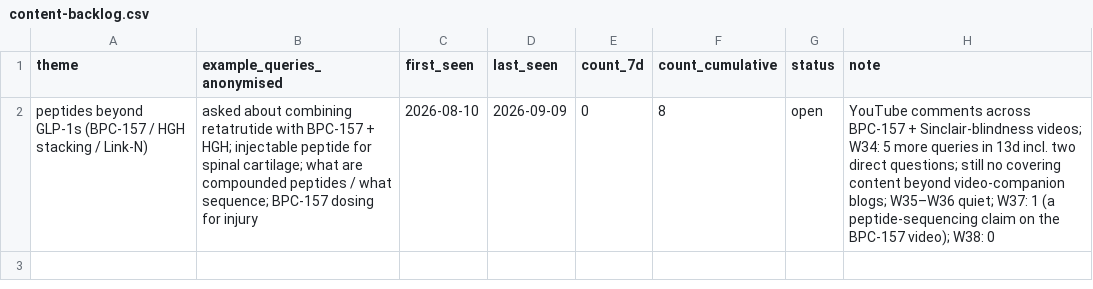
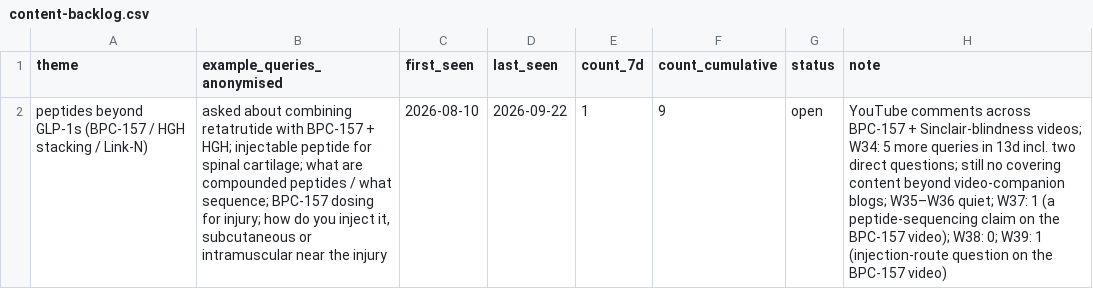
Before and after one commit to DrBradStanfield/roadmap, a CSV file: docs/loops/chat-health/content-backlog.csv, drawn as a sheet; the diff names each change by its address in the sheet, - before the commit and + after, or states it on an @@ line.

```diff
--- a/docs/loops/chat-health/content-backlog.csv
+++ b/docs/loops/chat-health/content-backlog.csv
-B2 (example_queries_anonymised): …dosing for injury
+B2 (example_queries_anonymised): …dosing for injury; how do you inject it, subcutaneous or intramuscular near the injury
-D2 (last_seen): 2026-09-09
+D2 (last_seen): 2026-09-22
-E2 (count_7d): 0
+E2 (count_7d): 1
-F2 (count_cumulative): 8
+F2 (count_cumulative): 9
-H2 (note): …video); W38: 0
+H2 (note): …video); W38: 0; W39: 1 (injection-route question on the BPC-157 video)
```
Also changed, not shown: docs/loops/chat-health/metrics.csv, 1 other file.
